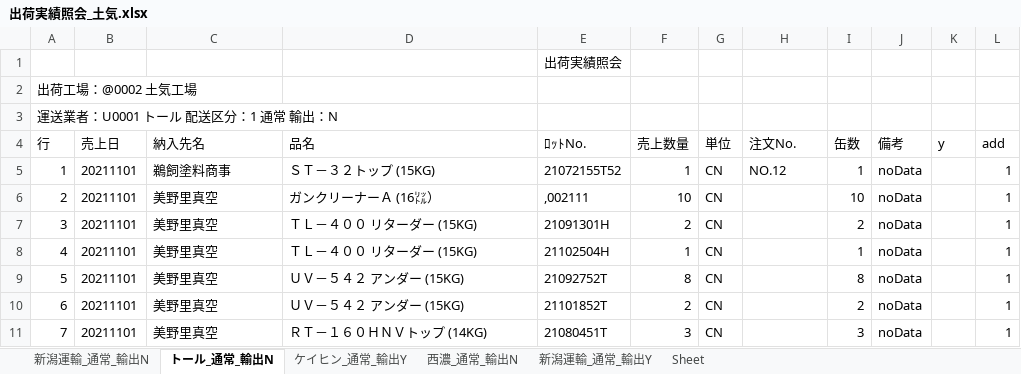
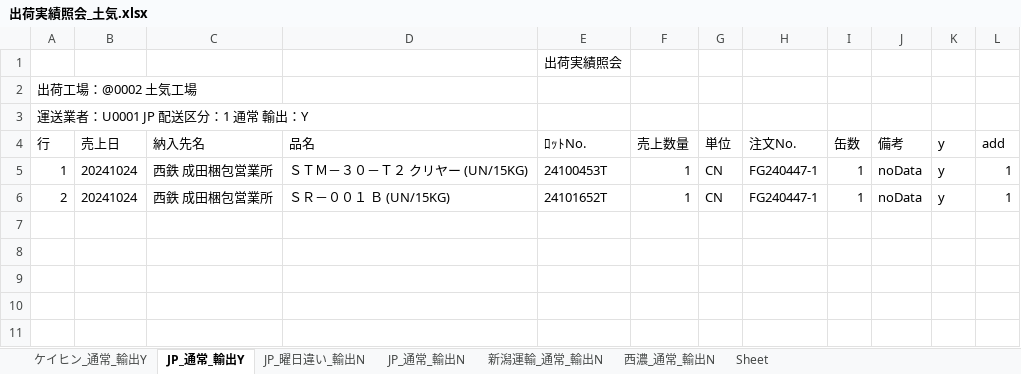
Before and after one commit to ogashira/syukka, an Excel workbook: Program/出荷実績照会_土気.xlsx, sheet JP_通常_輸出Y, drawn as a sheet; values as stored, in another font and other column widths than the file's, no borders; charts and pictures not drawn; the diff names each change by its address in the sheet, - before the commit and + after, or states it on an @@ line.

```diff
--- a/Program/出荷実績照会_土気.xlsx (sheet JP_通常_輸出Y)
+++ b/Program/出荷実績照会_土気.xlsx (sheet JP_通常_輸出Y)
-sheet tab: トール_通常_輸出N
+sheet tab: JP_通常_輸出Y
-sheet tab: 新潟運輸_通常_輸出Y
+sheet tab: JP_曜日違い_輸出N
+sheet tab: JP_通常_輸出N
@@ sheet tab order changed: ケイヒン_通常_輸出Y | JP_通常_輸出Y | JP_曜日違い_輸出N | JP_通常_輸出N | 新潟運輸_通常_輸出N | 西濃_通常_輸出N | Sheet @@
-A3 (行): 運送業者：U0001 トール 配送区分：1 通常 輸出：N
+A3 (行): 運送業者：U0001 JP 配送区分：1 通常 輸出：Y
-B5:B6 (売上日): 20211101
+B5:B6 (売上日): 20241024
-C5 (納入先名): 鵜飼塗料商事
+C5 (納入先名): 西鉄 成田梱包営業所
-D5 (品名): ＳＴ－３２トップ (15KG)
+D5 (品名): ＳＴＭ－３０－Ｔ２ クリヤー (UN/15KG)
-E5 (ﾛｯﾄNo.): 21072155T52
+E5 (ﾛｯﾄNo.): 24100453T
-H5 (注文No.): NO.12
+H5 (注文No.): FG240447-1
-K5:K6 (y): (empty)
+K5:K6 (y): y
-C6 (納入先名): 美野里真空
+C6 (納入先名): 西鉄 成田梱包営業所
-D6 (品名): ガンクリーナーＡ (16㍑）
+D6 (品名): ＳＲ－００１ Ｂ (UN/15KG)
-E6 (ﾛｯﾄNo.): ,002111
+E6 (ﾛｯﾄNo.): 24101652T
-F6 (売上数量): 10
+F6 (売上数量): 1
-H6 (注文No.): (empty)
+H6 (注文No.): FG240447-1
-I6 (缶数): 10
+I6 (缶数): 1
-row 7: 3 | 20211101 | 美野里真空 | ＴＬ－４００ リターダー (15KG) | 21091301H | 2 | CN |  | 2 | noData |  | 1
-row 8: 4 | 20211101 | 美野里真空 | ＴＬ－４００ リターダー (15KG) | 21102504H | 1 | CN |  | 1 | noData |  | 1
-row 9: 5 | 20211101 | 美野里真空 | ＵＶ－５４２ アンダー (15KG) | 21092752T | 8 | CN |  | 8 | noData |  | 1
-row 10: 6 | 20211101 | 美野里真空 | ＵＶ－５４２ アンダー (15KG) | 21101852T | 2 | CN |  | 2 | noData |  | 1
-row 11: 7 | 20211101 | 美野里真空 | ＲＴ－１６０ＨＮＶトップ (14KG) | 21080451T | 3 | CN |  | 3 | noData |  | 1
```
Also changed, not shown: sheet 新潟運輸_通常_輸出N, sheet 西濃_通常_輸出N, sheet ケイヒン_通常_輸出Y, charts or pictures, 3 other files.
